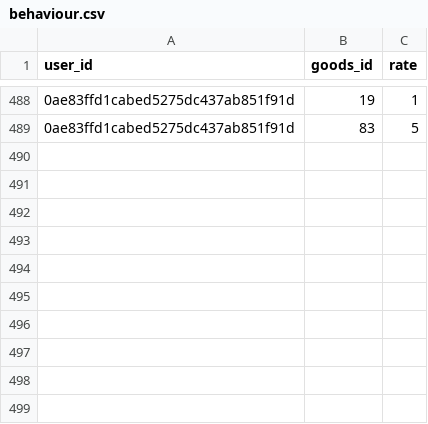
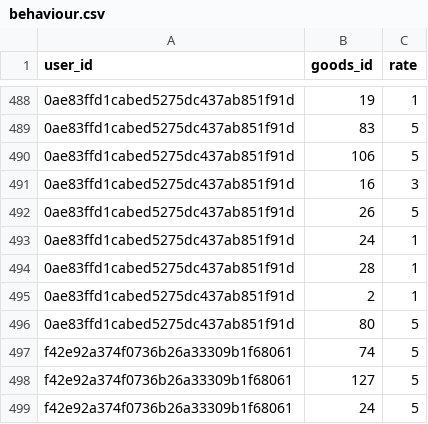
Before and after one commit to facegoteam/FaceGo, a CSV file: behaviour.csv, drawn as a sheet; only a part is shown, gaps mark what is left out.

```diff
--- a/behaviour.csv
+++ b/behaviour.csv
@@ -489 +489,11 @@ user_id,goods_id,rate
 0ae83ffd1cabed5275dc437ab851f91d,83,5
+0ae83ffd1cabed5275dc437ab851f91d,106,5
+0ae83ffd1cabed5275dc437ab851f91d,16,3
+0ae83ffd1cabed5275dc437ab851f91d,26,5
+0ae83ffd1cabed5275dc437ab851f91d,24,1
+0ae83ffd1cabed5275dc437ab851f91d,28,1
+0ae83ffd1cabed5275dc437ab851f91d,2,1
+0ae83ffd1cabed5275dc437ab851f91d,80,5
+f42e92a374f0736b26a33309b1f68061,74,5
+f42e92a374f0736b26a33309b1f68061,127,5
+f42e92a374f0736b26a33309b1f68061,24,5
```
Also changed, not shown: 22 other files.
